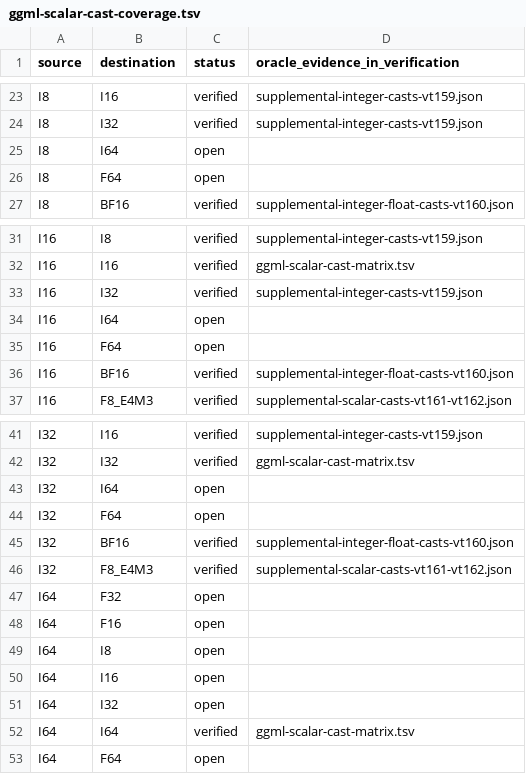
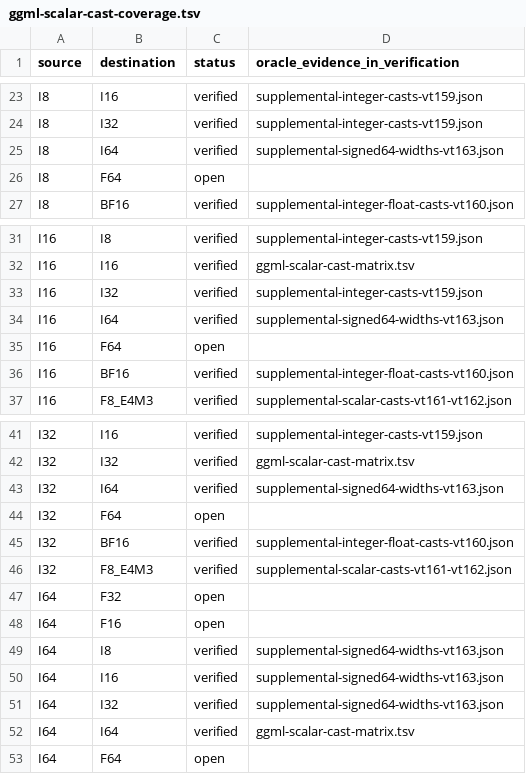
Before and after one commit to afflom/vTensor, a TSV file: verification/ggml-scalar-cast-coverage.tsv, drawn as a sheet; only a part is shown, gaps mark what is left out.

Commit message:
Support signed I64 width conversions and index exact factory graph layouts

```diff
--- a/verification/ggml-scalar-cast-coverage.tsv
+++ b/verification/ggml-scalar-cast-coverage.tsv
@@ -24,3 +24,3 @@ I8	I16	verified	supplemental-integer-casts-vt159.json
 I8	I32	verified	supplemental-integer-casts-vt159.json
-I8	I64	open	
+I8	I64	verified	supplemental-signed64-widths-vt163.json
 I8	F64	open	
@@ -33,3 +33,3 @@ I16	I16	verified	ggml-scalar-cast-matrix.tsv
 I16	I32	verified	supplemental-integer-casts-vt159.json
-I16	I64	open	
+I16	I64	verified	supplemental-signed64-widths-vt163.json
 I16	F64	open	
@@ -42,3 +42,3 @@ I32	I16	verified	supplemental-integer-casts-vt159.json
 I32	I32	verified	ggml-scalar-cast-matrix.tsv
-I32	I64	open	
+I32	I64	verified	supplemental-signed64-widths-vt163.json
 I32	F64	open	
@@ -48,5 +48,5 @@ I64	F32	open
 I64	F16	open	
-I64	I8	open	
-I64	I16	open	
-I64	I32	open	
+I64	I8	verified	supplemental-signed64-widths-vt163.json
+I64	I16	verified	supplemental-signed64-widths-vt163.json
+I64	I32	verified	supplemental-signed64-widths-vt163.json
 I64	I64	verified	ggml-scalar-cast-matrix.tsv
```
Also changed, not shown: 41 other files.
